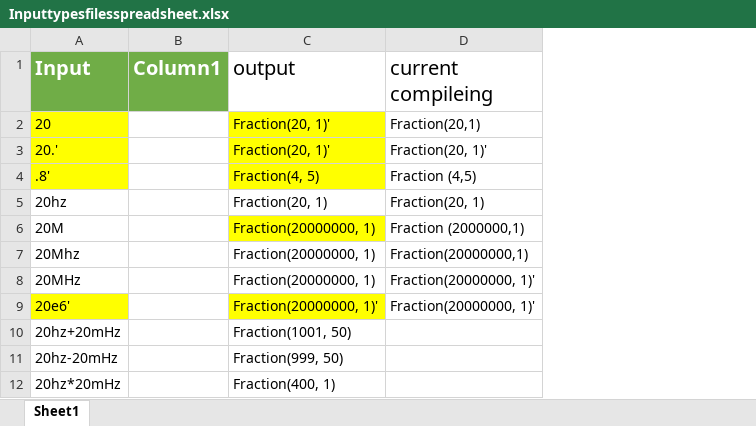
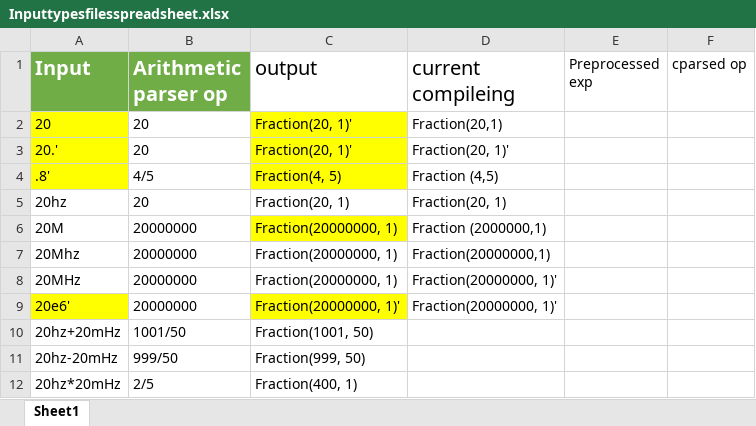
Before and after one commit to kayal1997/Arithmethic-parser-, an Excel workbook: python_script_preprocessing/Inputtypesfilesspreadsheet.xlsx, sheet Sheet1, drawn as a sheet; only a part is shown; values as stored, in another font and other column widths than the file's, no borders; removed rows and columns are numbered as before the commit, all else as after; the diff names each change by its address in the sheet, - before the commit and + after, or states it on an @@ line.

Commit message:
compare columns of ap and cparsed op

```diff
--- a/python_script_preprocessing/Inputtypesfilesspreadsheet.xlsx (sheet Sheet1)
+++ b/python_script_preprocessing/Inputtypesfilesspreadsheet.xlsx (sheet Sheet1)
-column B (Column1), empty
+column B (Arithmetic parser op), rows 2-12: 20 | 20 | 4/5 | 20 | 20000000 | 20000000 | 20000000 | 20000000 | 1001/50 | 999/50 | 2/5
+column E (Preprocessed exp), empty
+column F (cparsed op), empty
```
Also changed, not shown: 2 other files.
